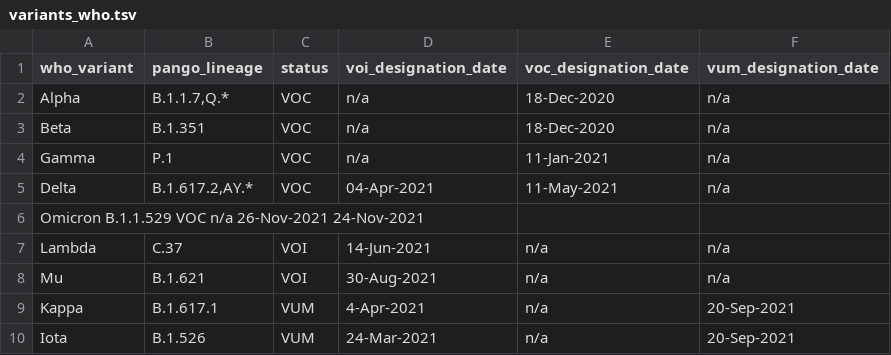
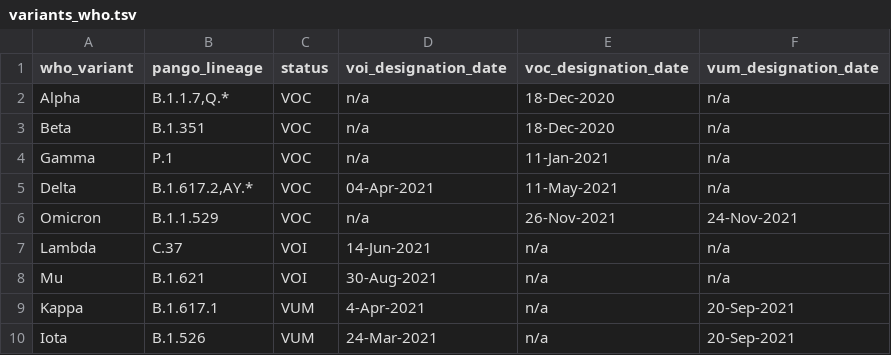
Before and after one commit to cidgoh/nf-ncov-voc, a TSV file: .github/data/variants/variants_who.tsv, drawn as a sheet; only a part is shown; removed rows and columns are numbered as before the commit, all else as after; the diff names each change by its address in the sheet, - before the commit and + after, or states it on an @@ line.

Commit message:
Adding Omicron as a new VOC (26-Nov-2021)

```diff
--- a/.github/data/variants/variants_who.tsv
+++ b/.github/data/variants/variants_who.tsv
-row 6: Omicron B.1.1.529 VOC n/a 26-Nov-2021 24-Nov-2021
+row 6: Omicron | B.1.1.529 | VOC | n/a | 26-Nov-2021 | 24-Nov-2021
```
